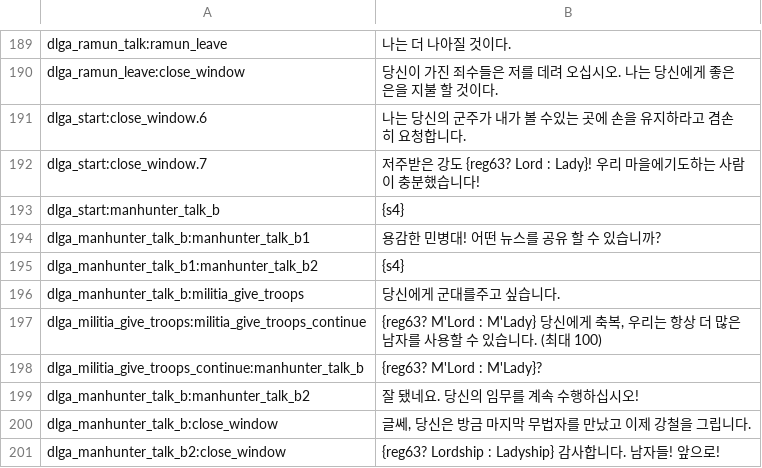
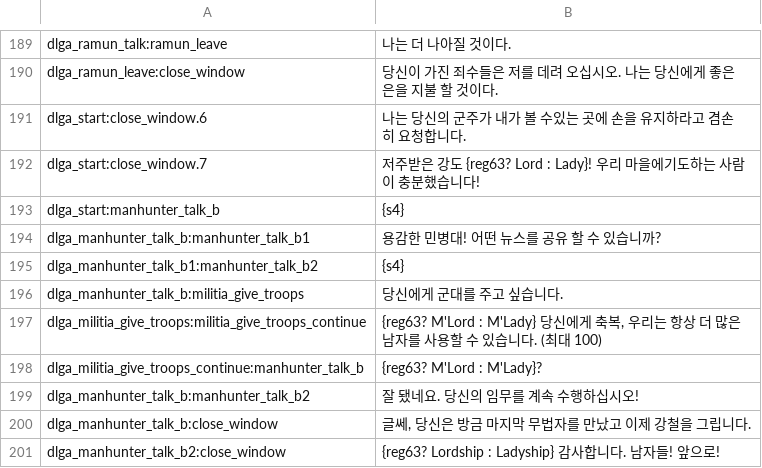
Before and after one commit to yu-young-hoon/java-translate-mount-and-blade, a CSV file: result/dialogs.csv, drawn as a sheet; only a part is shown, gaps mark what is left out.

Commit message:
-Fix dialogs

```diff
--- a/result/dialogs.csv
+++ b/result/dialogs.csv
@@ -195,3 +195,3 @@ dlga_manhunter_talk_b:manhunter_talk_b1|용감한 민병대! 어떤 뉴스를
 dlga_manhunter_talk_b1:manhunter_talk_b2|{s4}
-dlga_manhunter_talk_b:militia_give_troops|당신에게 군대를주고 싶습니다.
+dlga_manhunter_talk_b:militia_give_troops|당신에게 군대를 주고 싶습니다.
 dlga_militia_give_troops:militia_give_troops_continue|{reg63? M'Lord : M'Lady} 당신에게 축복, 우리는 항상 더 많은 남자를 사용할 수 있습니다. (최대 100)
```
